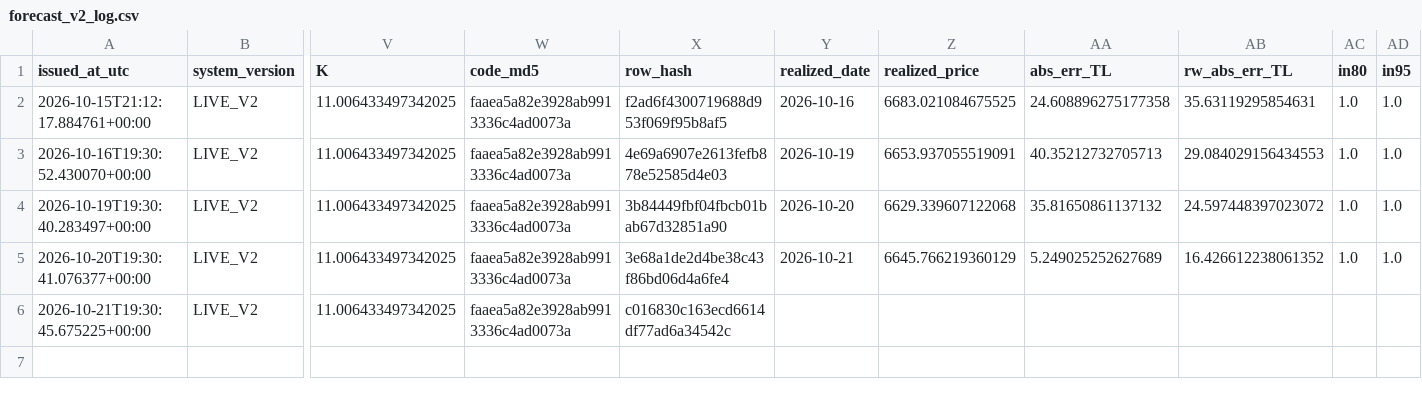
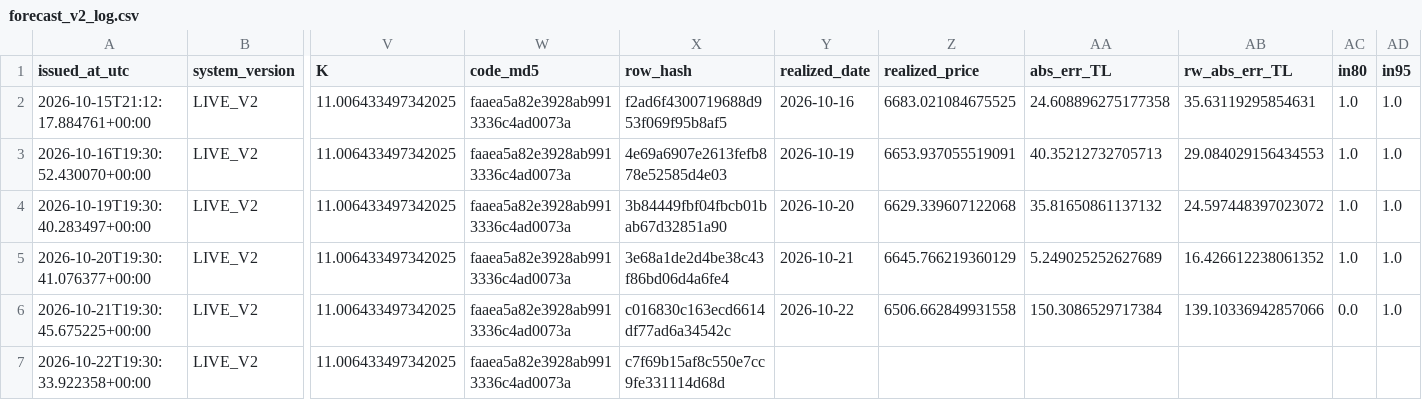
Before and after one commit to 03betulpehlivan/turkey-gold-price-forecast, a CSV file: research/live/forecast_v2_log.csv, drawn as a sheet; only a part is shown, gaps mark what is left out; rows hold the shown columns only; the diff names each change by its address in the sheet, - before the commit and + after, or states it on an @@ line.

Commit message:
Canli tahmin V2 2026-10-22: yeni tahmin kaydedildi

```diff
--- a/research/live/forecast_v2_log.csv
+++ b/research/live/forecast_v2_log.csv
-Y6 (realized_date): (empty)
+Y6 (realized_date): 2026-10-22
-Z6 (realized_price): (empty)
+Z6 (realized_price): 6506.662849931558
-AA6 (abs_err_TL): (empty)
+AA6 (abs_err_TL): 150.3086529717384
-AB6 (rw_abs_err_TL): (empty)
+AB6 (rw_abs_err_TL): 139.10336942857066
-AC6 (in80): (empty)
+AC6 (in80): 0.0
-AD6 (in95): (empty)
+AD6 (in95): 1.0
+row 7: 2026-10-22T19:30:33.922358+00:00 | LIVE_V2 | 11.006433497342025 | faaea5a82e3928ab9913336c4ad0073a | c7f69b15af8c550e7cc9fe331114d68d
```
